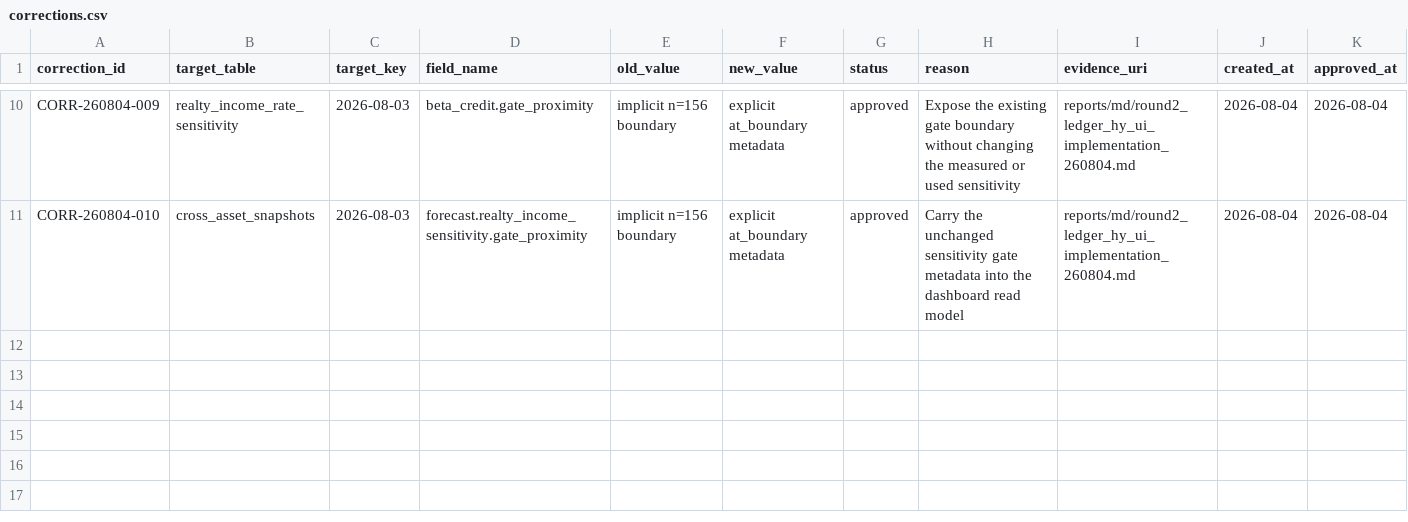
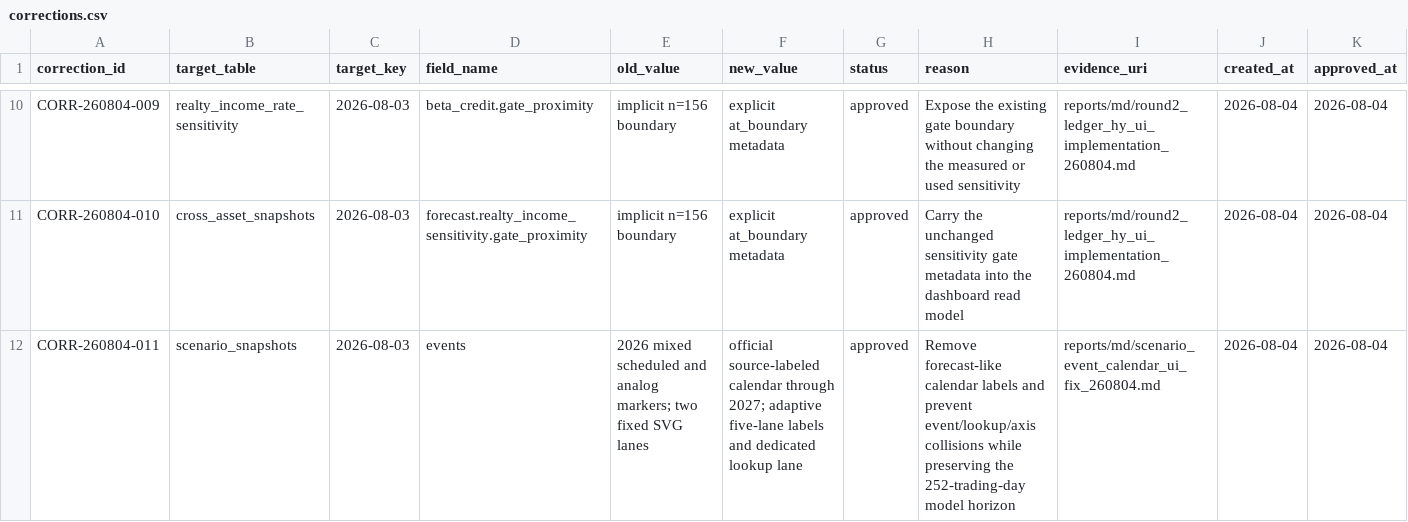
Before and after one commit to Sung-JinPark/Jin-s-investing-prediction, a CSV file: calibration/corrections.csv, drawn as a sheet; only a part is shown, gaps mark what is left out; rows hold the shown columns only; the diff names each change by its address in the sheet, - before the commit and + after, or states it on an @@ line.

Commit message:
Fix scenario chart collisions and extend event calendar

```diff
--- a/calibration/corrections.csv
+++ b/calibration/corrections.csv
+row 12: CORR-260804-011 | scenario_snapshots | 2026-08-03 | events | 2026 mixed scheduled and analog markers; two fixed SVG lanes | official source-labeled calendar through 2027; adaptive five-lane labels and dedicated lookup lane | approved | Remove forecast-like calendar labels and prevent event/lookup/axis collisions while preserving the 252-trading-day model horizon | reports/md/scenario_event_calendar_ui_fix_260804.md | 2026-08-04 | 2026-08-04
```
Also changed, not shown: 9 other files.
